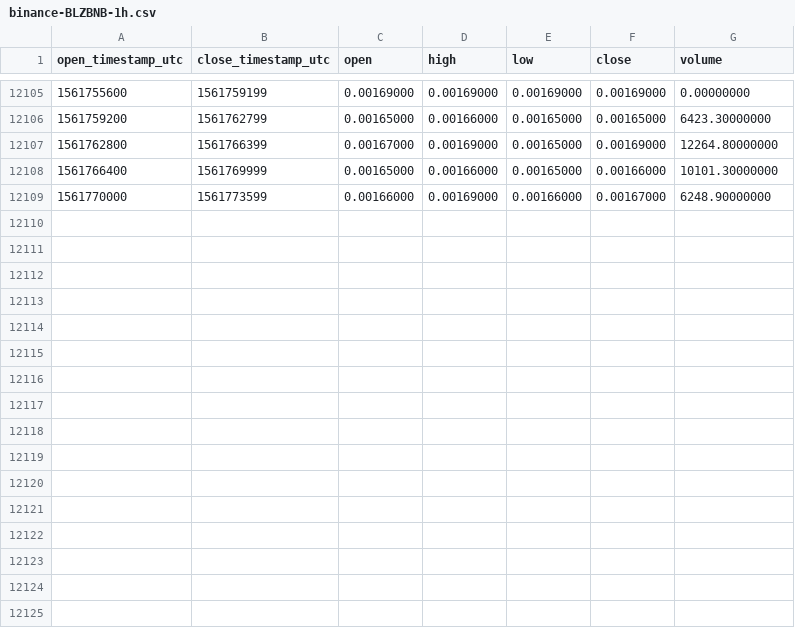
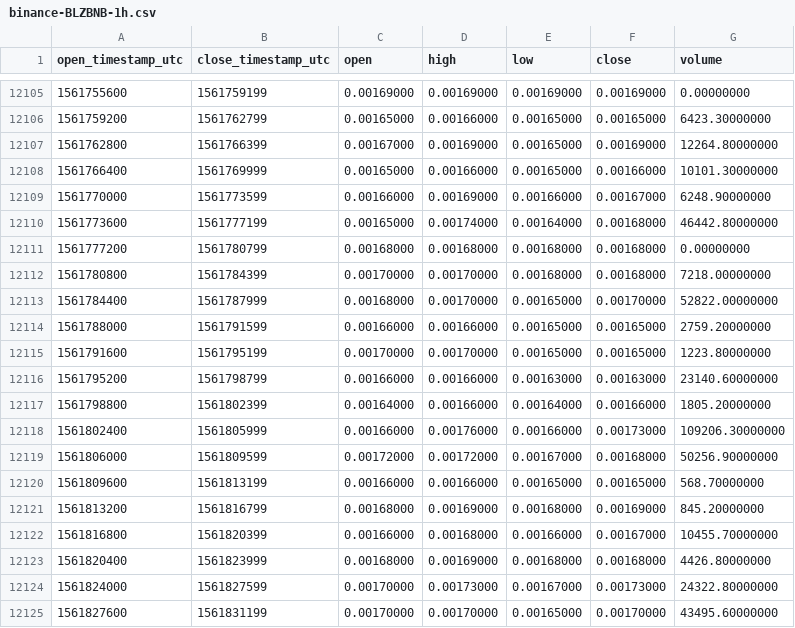
Before and after one commit to cryptobigbro/binance-BLZBNB, a CSV file: binance-BLZBNB-1h.csv, drawn as a sheet; only a part is shown, gaps mark what is left out.

Commit message:
Update OHLCV data.

```diff
--- a/binance-BLZBNB-1h.csv
+++ b/binance-BLZBNB-1h.csv
@@ -12109 +12109,17 @@ open_timestamp_utc,close_timestamp_utc,open,high,low,close,volume
 1561770000,1561773599,0.00166000,0.00169000,0.00166000,0.00167000,6248.90000000
+1561773600,1561777199,0.00165000,0.00174000,0.00164000,0.00168000,46442.80000000
+1561777200,1561780799,0.00168000,0.00168000,0.00168000,0.00168000,0.00000000
+1561780800,1561784399,0.00170000,0.00170000,0.00168000,0.00168000,7218.00000000
+1561784400,1561787999,0.00168000,0.00170000,0.00165000,0.00170000,52822.00000000
+1561788000,1561791599,0.00166000,0.00166000,0.00165000,0.00165000,2759.20000000
+1561791600,1561795199,0.00170000,0.00170000,0.00165000,0.00165000,1223.80000000
+1561795200,1561798799,0.00166000,0.00166000,0.00163000,0.00163000,23140.60000000
+1561798800,1561802399,0.00164000,0.00166000,0.00164000,0.00166000,1805.20000000
+1561802400,1561805999,0.00166000,0.00176000,0.00166000,0.00173000,109206.30000000
+1561806000,1561809599,0.00172000,0.00172000,0.00167000,0.00168000,50256.90000000
+1561809600,1561813199,0.00166000,0.00166000,0.00165000,0.00165000,568.70000000
+1561813200,1561816799,0.00168000,0.00169000,0.00168000,0.00169000,845.20000000
+1561816800,1561820399,0.00166000,0.00168000,0.00166000,0.00167000,10455.70000000
+1561820400,1561823999,0.00168000,0.00169000,0.00168000,0.00168000,4426.80000000
+1561824000,1561827599,0.00170000,0.00173000,0.00167000,0.00173000,24322.80000000
+1561827600,1561831199,0.00170000,0.00170000,0.00165000,0.00170000,43495.60000000
```
